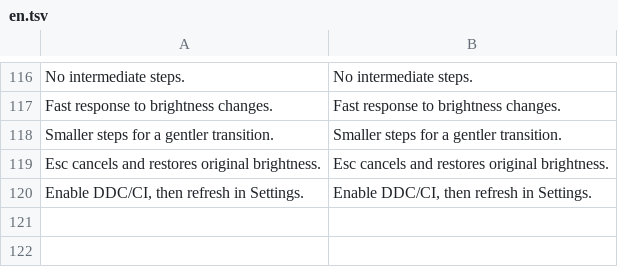
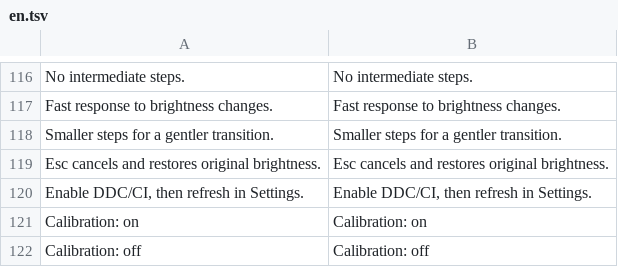
Before and after one commit to 998ab/WindowsBrightnessTray, a TSV file: locales/en.tsv, drawn as a sheet; only a part is shown, gaps mark what is left out.

```diff
--- a/locales/en.tsv
+++ b/locales/en.tsv
@@ -120 +120,3 @@ Esc cancels and restores original brightness.	Esc cancels and restores original
 Enable DDC/CI, then refresh in Settings.	Enable DDC/CI, then refresh in Settings.
+Calibration: on	Calibration: on
+Calibration: off	Calibration: off
```
Also changed, not shown: locales/ru.tsv, 22 other files.
